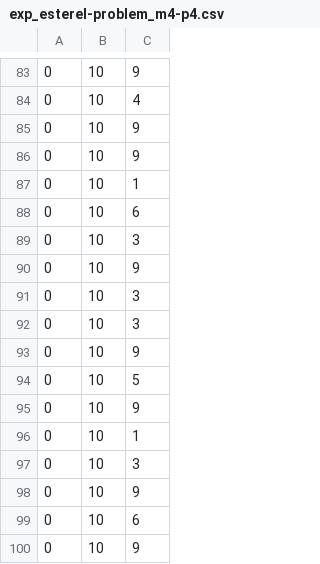
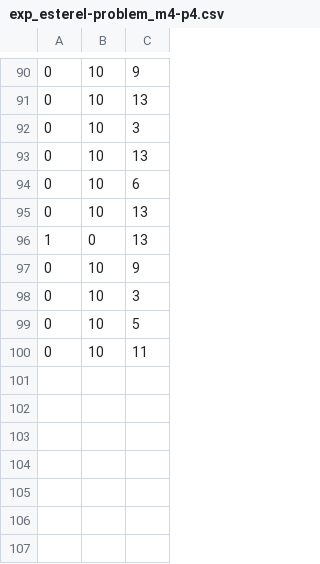
Before and after one commit to TomasRibeiro96/Olisipo-planner, a CSV file: factory_robot-results/simple_factory_robot/problem_m4/exp_esterel-problem_m4-p4.csv, drawn as a sheet; only a part is shown, gaps mark what is left out; the diff covers the shown part only.

```diff
--- a/factory_robot-results/simple_factory_robot/problem_m4/exp_esterel-problem_m4-p4.csv
+++ b/factory_robot-results/simple_factory_robot/problem_m4/exp_esterel-problem_m4-p4.csv
@@ -83,18 +90,11 @@
 0, 10, 9
-0, 10, 4
-0, 10, 9
-0, 10, 9
-0, 10, 1
+0, 10, 13
+0, 10, 3
+0, 10, 13
 0, 10, 6
-0, 10, 3
+0, 10, 13
+1, 0, 13
 0, 10, 9
 0, 10, 3
-0, 10, 3
-0, 10, 9
 0, 10, 5
-0, 10, 9
-0, 10, 1
-0, 10, 3
-0, 10, 9
-0, 10, 6
-0, 10, 9
+0, 10, 11
```
Also changed, not shown: 18 added rows, 16 removed rows, 35 moved rows and 2 edited cells elsewhere in this file, factory_robot-results/simple_factory_robot/problem_m3/exp_adaptable-problem_m3-p2.csv, factory_robot-results/simple_factory_robot/problem_m3/exp_adaptable-problem_m3-p3.csv, 25 other files.
